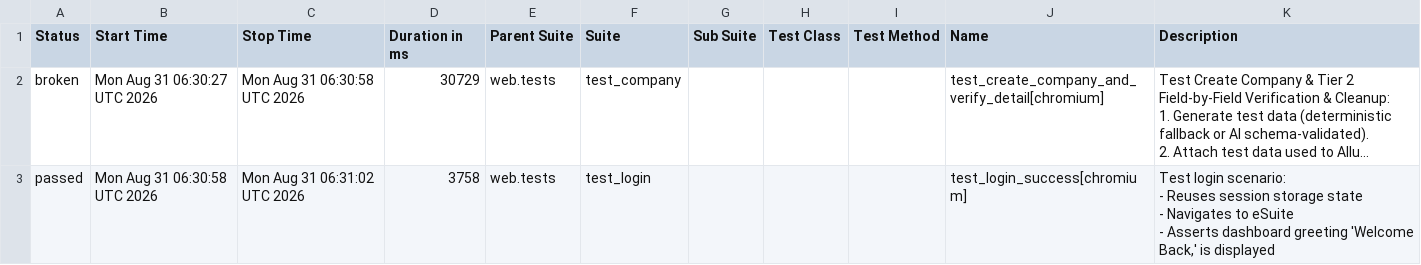
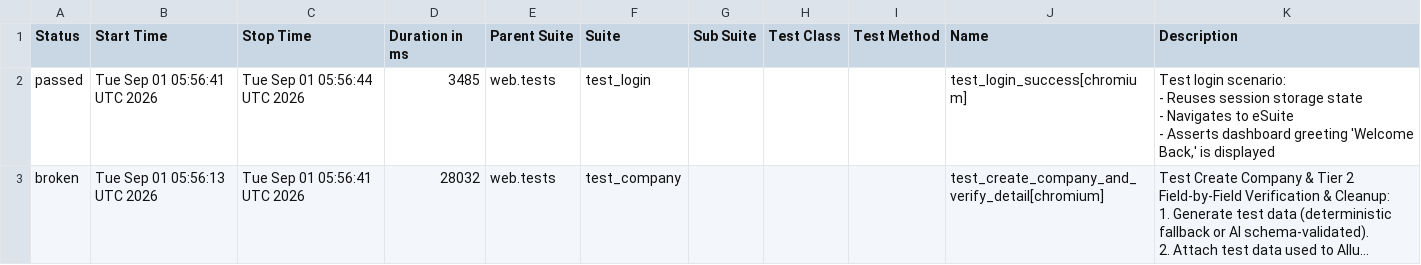
Before and after one commit to rizkyiff/Playwright-Python-With-AI, a CSV file: data/suites.csv, drawn as a sheet; long unchanged cells end in …; removed rows and columns are numbered as before the commit, all else as after; ↵ is a line break in a cell; the diff names each change by its address in the sheet, - before the commit and + after, or states it on an @@ line.

```diff
--- a/data/suites.csv
+++ b/data/suites.csv
+row 2: passed | Tue Sep 01 05:56:41 UTC 2026 | Tue Sep 01 05:56:44 UTC 2026 | 3485 | web.tests | test_login |  |  |  | test_login_success[chromium] | Test login scenario: ↵ - Reuses session storage state ↵ - Navigates to eSuite ↵ - Asserts dashboard greeting 'Welcome Back,' is displayed
-B3 (Start Time): Mon Aug 31 06:30:27 UTC 2026
+B3 (Start Time): Tue Sep 01 05:56:13 UTC 2026
-C3 (Stop Time): Mon Aug 31 06:30:58 UTC 2026
+C3 (Stop Time): Tue Sep 01 05:56:41 UTC 2026
-D3 (Duration in ms): 30729
+D3 (Duration in ms): 28032
-row 3: passed | Mon Aug 31 06:30:58 UTC 2026 | Mon Aug 31 06:31:02 UTC 2026 | 3758 | web.tests | test_login |  |  |  | test_login_success[chromium] | Test login scenario: ↵ - Reuses session storage state ↵ - Navigates to eSuite ↵ - Asserts dashboard greeting 'Welcome Back,' is displayed
```
Also changed, not shown: 26 other files.
